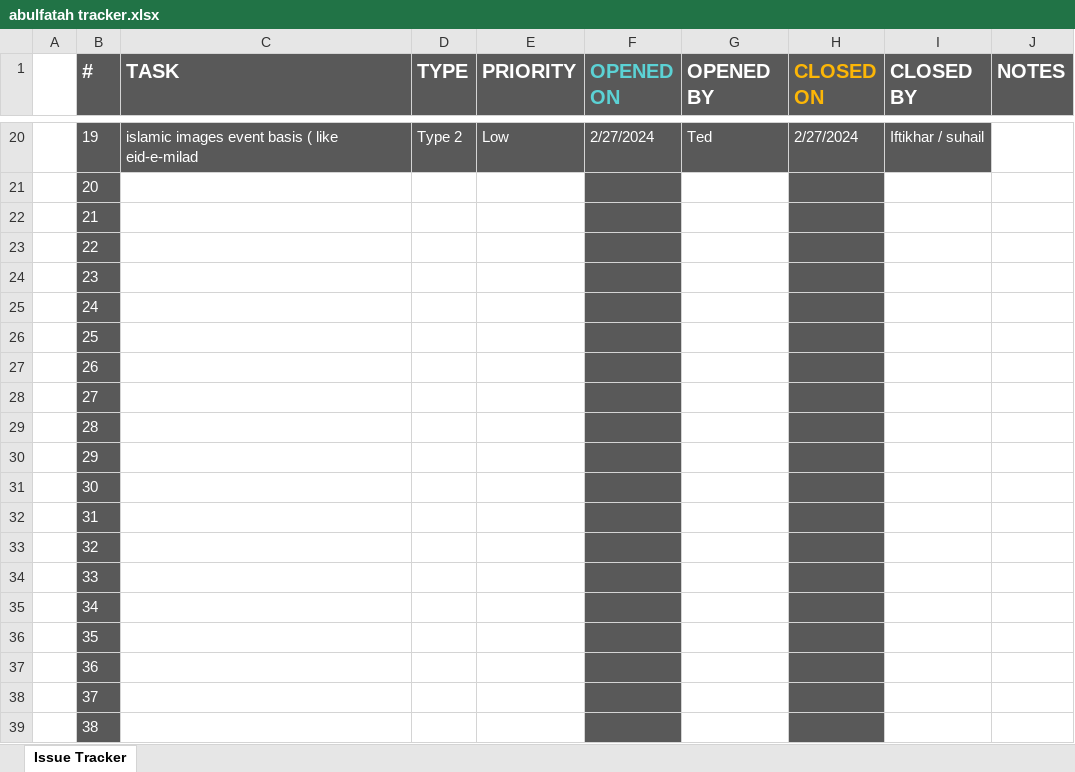
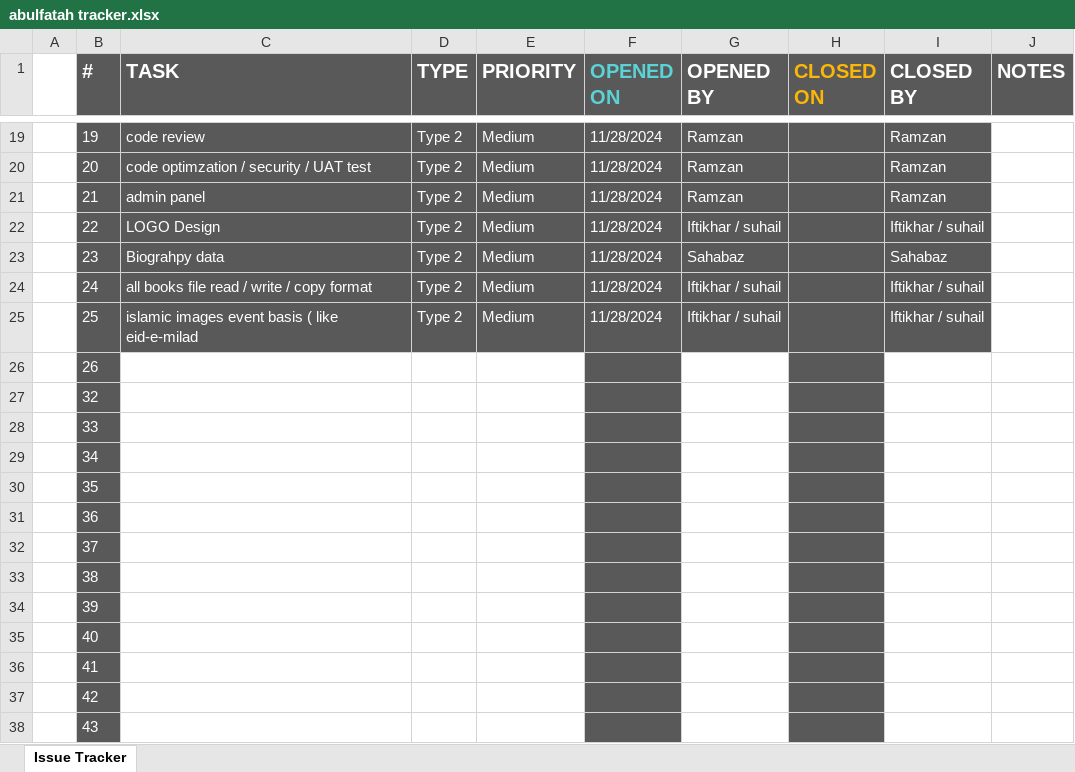
Before and after one commit to MominAli/AbulFatahWeb, an Excel workbook: client/docs/abulfatah tracker.xlsx, sheet Issue Tracker, drawn as a sheet; only a part is shown, gaps mark what is left out; the shorter side is filled out with more unchanged rows; values as stored, in another font and other column widths than the file's, no borders; table styles not drawn; removed rows and columns are numbered as before the commit, all else as after; the diff covers the shown part only; the diff names each change by its address in the sheet, - before the commit and + after, or states it on an @@ line.

Commit message:
tracker sheet

```diff
--- a/client/docs/abulfatah tracker.xlsx (sheet Issue Tracker)
+++ b/client/docs/abulfatah tracker.xlsx (sheet Issue Tracker)
-C19 (TASK): islamic images event basis ( like eid-e-milad
+C19 (TASK): code review
-E19 (PRIORITY): Low
+E19 (PRIORITY): Medium
-F19 (OPENED ON): 2/27/2024
+F19 (OPENED ON): 11/28/2024
-G19 (OPENED BY): Ted
+G19 (OPENED BY): Ramzan
-H19 (CLOSED ON): 2/27/2024
+H19 (CLOSED ON): (empty)
-I19 (CLOSED BY): Iftikhar / suhail
+I19 (CLOSED BY): Ramzan
-C20 (TASK): (empty)
+C20 (TASK): code optimzation / security / UAT test
-C20:E25 fill: none
+C20:E25 fill: #595959
-D20:D25 (TYPE): (empty)
+D20:D25 (TYPE): Type 2
-E20:E25 (PRIORITY): (empty)
+E20:E25 (PRIORITY): Medium
-F20:F25 (OPENED ON): (empty)
+F20:F25 (OPENED ON): 11/28/2024
-G20:G21 (OPENED BY): (empty)
+G20:G21 (OPENED BY): Ramzan
-G20:G25 fill: none
+G20:G25 fill: #595959
-I20:I21 (CLOSED BY): (empty)
+I20:I21 (CLOSED BY): Ramzan
-I20:I25 fill: none
+I20:I25 fill: #595959
-C21 (TASK): (empty)
+C21 (TASK): admin panel
-C22 (TASK): (empty)
+C22 (TASK): LOGO Design
-G22 (OPENED BY): (empty)
+G22 (OPENED BY): Iftikhar / suhail
-I22 (CLOSED BY): (empty)
+I22 (CLOSED BY): Iftikhar / suhail
-C23 (TASK): (empty)
+C23 (TASK): Biograhpy data
-G23 (OPENED BY): (empty)
+G23 (OPENED BY): Sahabaz
-I23 (CLOSED BY): (empty)
+I23 (CLOSED BY): Sahabaz
-C24 (TASK): (empty)
+C24 (TASK): all books file read / write / copy format
-G24:G25 (OPENED BY): (empty)
+G24:G25 (OPENED BY): Iftikhar / suhail
-I24:I25 (CLOSED BY): (empty)
+I24:I25 (CLOSED BY): Iftikhar / suhail
-C25 (TASK): (empty)
+C25 (TASK): islamic images event basis ( like eid-e-milad
-row 28:  | 27
-row 29:  | 28
-row 30:  | 29
-row 31:  | 30
-row 32:  | 31
```
Also changed, not shown: 1 removed row, 70 edited cells and cell formats elsewhere in this sheet.
